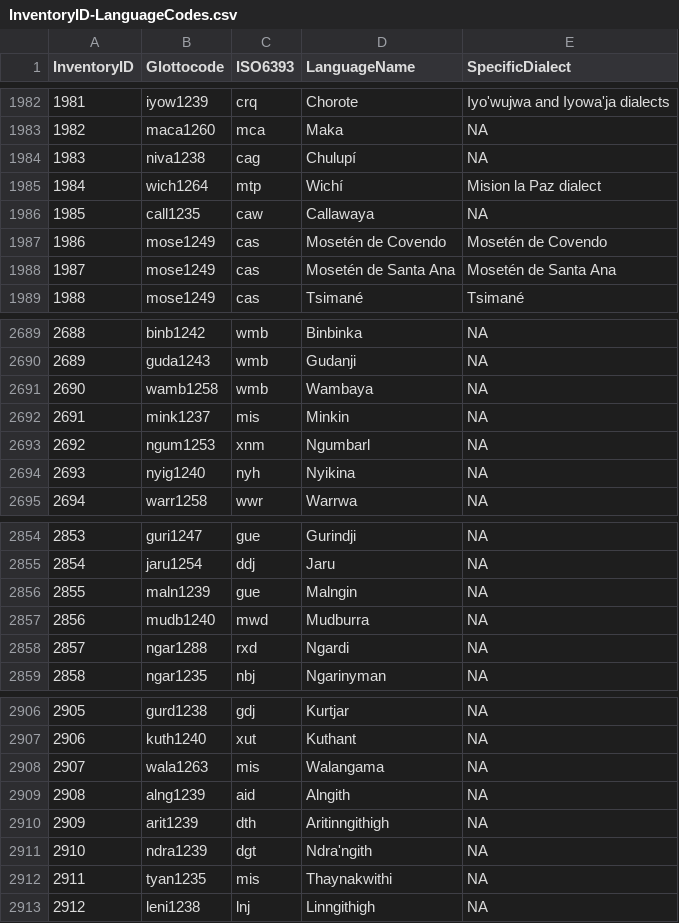
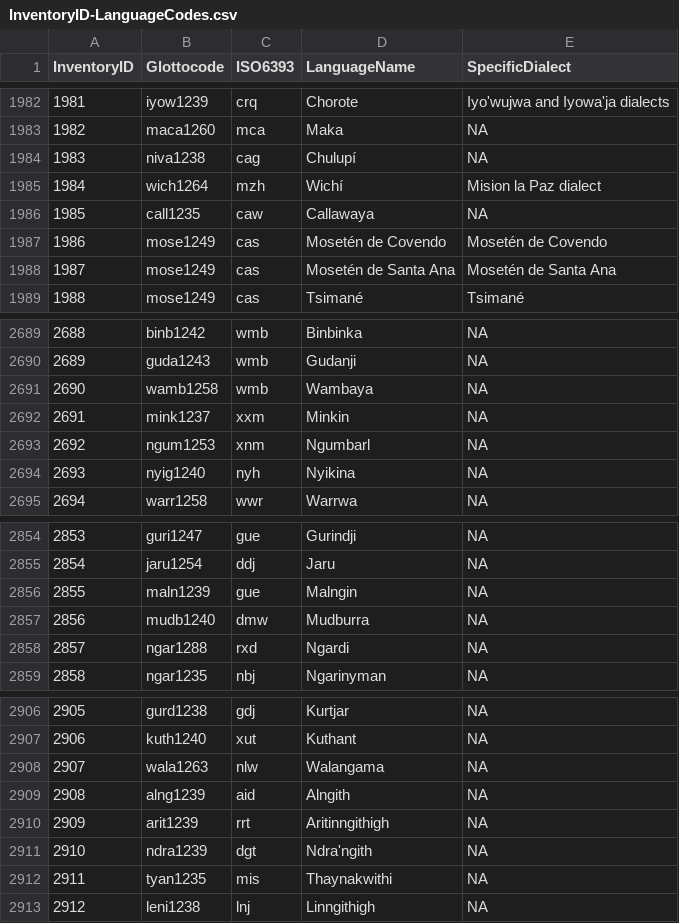
Before and after one commit to phoible/dev, a CSV file: mappings/InventoryID-LanguageCodes.csv, drawn as a sheet; only a part is shown, gaps mark what is left out.

Commit message:
Update 5 isocodes from glottolog (#403)

```diff
--- a/mappings/InventoryID-LanguageCodes.csv
+++ b/mappings/InventoryID-LanguageCodes.csv
@@ -1984,3 +1984,3 @@ InventoryID,Glottocode,ISO6393,LanguageName,SpecificDialect
 1983,niva1238,cag,Chulupí,NA
-1984,wich1264,mtp,Wichí,Mision la Paz dialect
+1984,wich1264,mzh,Wichí,Mision la Paz dialect
 1985,call1235,caw,Callawaya,NA
@@ -2691,3 +2691,3 @@ InventoryID,Glottocode,ISO6393,LanguageName,SpecificDialect
 2690,wamb1258,wmb,Wambaya,NA
-2691,mink1237,mis,Minkin,NA
+2691,mink1237,xxm,Minkin,NA
 2692,ngum1253,xnm,Ngumbarl,NA
@@ -2856,3 +2856,3 @@ InventoryID,Glottocode,ISO6393,LanguageName,SpecificDialect
 2855,maln1239,gue,Malngin,NA
-2856,mudb1240,mwd,Mudburra,NA
+2856,mudb1240,dmw,Mudburra,NA
 2857,ngar1288,rxd,Ngardi,NA
@@ -2907,5 +2907,5 @@ InventoryID,Glottocode,ISO6393,LanguageName,SpecificDialect
 2906,kuth1240,xut,Kuthant,NA
-2907,wala1263,mis,Walangama,NA
+2907,wala1263,nlw,Walangama,NA
 2908,alng1239,aid,Alngith,NA
-2909,arit1239,dth,Aritinngithigh,NA
+2909,arit1239,rrt,Aritinngithigh,NA
 2910,ndra1239,dgt,Ndra'ngith,NA
```
